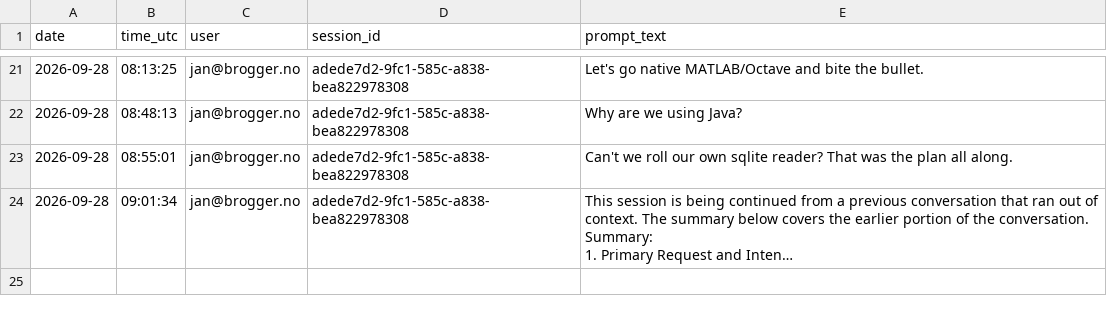
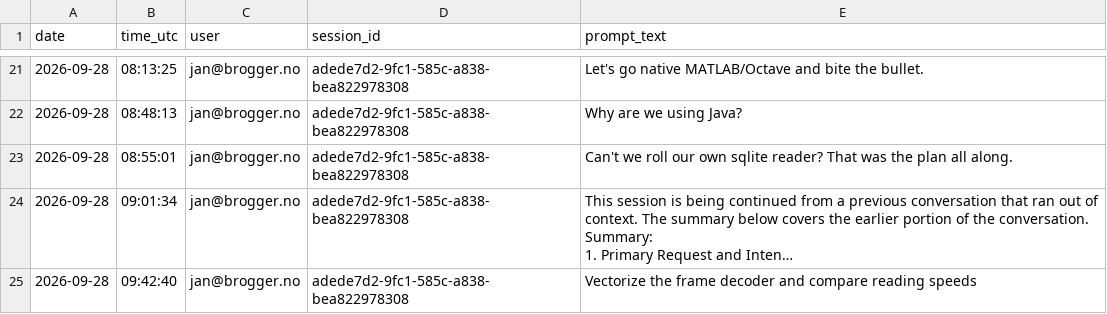
Before and after one commit to janbrogger/CwellEEGRead, a CSV file: llm-logs/prompt-log.csv, drawn as a sheet; only a part is shown, gaps mark what is left out; long unchanged cells end in …; the diff names each change by its address in the sheet, - before the commit and + after, or states it on an @@ line.

```diff
--- a/llm-logs/prompt-log.csv
+++ b/llm-logs/prompt-log.csv
+row 25: 2026-09-28 | 09:42:40 | jan@brogger.no | adede7d2-9fc1-585c-a838-bea822978308 | Vectorize the frame decoder and compare reading speeds
```
